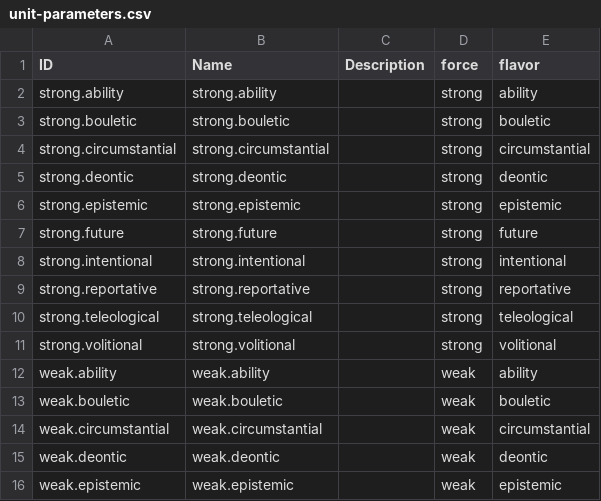
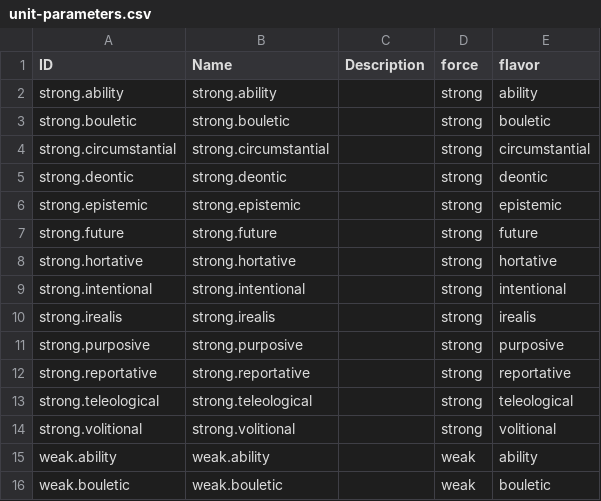
Before and after one commit to CLMBRs/modal-typology, a CSV file: cldf-format/cldf/unit-parameters.csv, drawn as a sheet; only a part is shown; the shorter side is filled out with more unchanged rows; the diff names each change by its address in the sheet, - before the commit and + after, or states it on an @@ line.

```diff
--- a/cldf-format/cldf/unit-parameters.csv
+++ b/cldf-format/cldf/unit-parameters.csv
+row 8: strong.hortative | strong.hortative |  | strong | hortative
+row 10: strong.irealis | strong.irealis |  | strong | irealis
+row 11: strong.purposive | strong.purposive |  | strong | purposive
```
Also changed, not shown: cldf-format/cldf/languages.csv, cldf-format/cldf/unit-values.csv, 5 other files.
